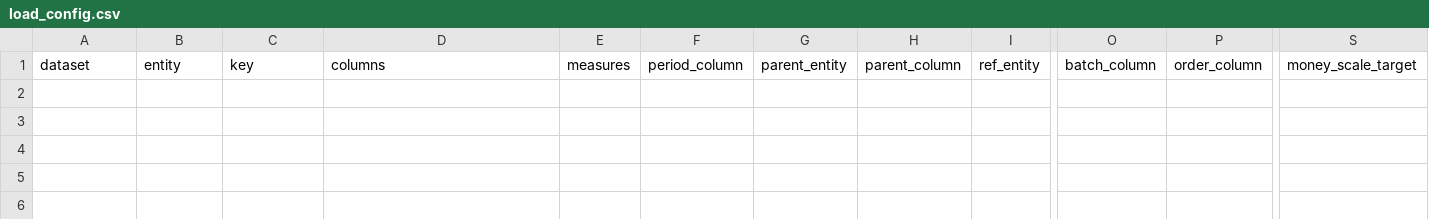
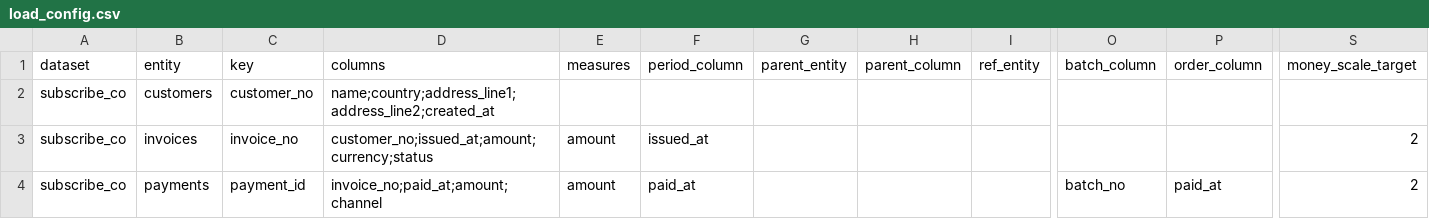
Before and after one commit to akarazhev/reconciliation-demo, a CSV file: dbt/seeds/load/load_config.csv, drawn as a sheet; only a part is shown, gaps mark what is left out; rows hold the shown columns only; the diff names each change by its address in the sheet, - before the commit and + after, or states it on an @@ line.

Commit message:
Find and explain the migration differences
Shared macros compare keys and values entity by entity from load_config and name the first matching cause; the self-check holds the result to what the generator planted.

```diff
--- a/dbt/seeds/load/load_config.csv
+++ b/dbt/seeds/load/load_config.csv
+row 2: subscribe_co | customers | customer_no | name;country;address_line1;address_line2;created_at
+row 3: subscribe_co | invoices | invoice_no | customer_no;issued_at;amount;currency;status | amount | issued_at |  |  |  |  |  | 2
+row 4: subscribe_co | payments | payment_id | invoice_no;paid_at;amount;channel | amount | paid_at |  |  |  | batch_no | paid_at | 2
```
Also changed, not shown: 14 other files.
